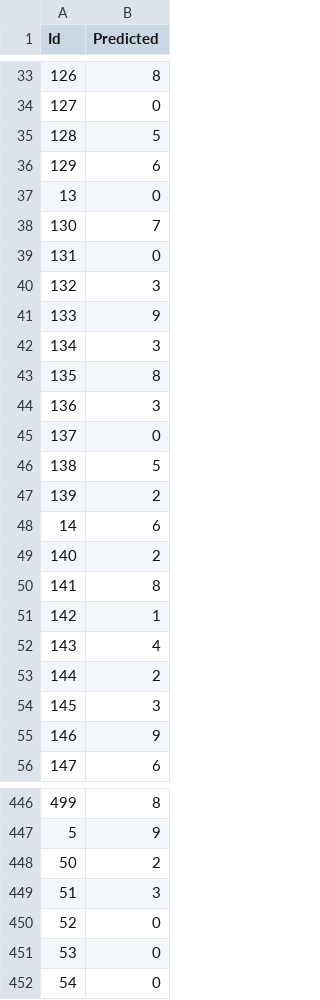
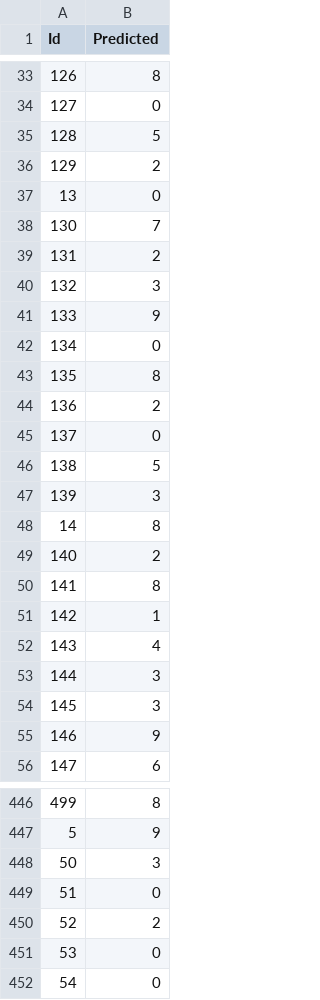
Before and after one commit to alessioserra/Data_science_lab07, a CSV file: default/result.csv, drawn as a sheet; only a part is shown, gaps mark what is left out; the diff covers the shown part only.

```diff
--- a/default/result.csv
+++ b/default/result.csv
@@ -35,15 +35,15 @@ Id,Predicted
 128,5
-129,6
+129,2
 13,0
 130,7
-131,0
+131,2
 132,3
 133,9
-134,3
+134,0
 135,8
-136,3
+136,2
 137,0
 138,5
-139,2
-14,6
+139,3
+14,8
 140,2
@@ -52,3 +52,3 @@ Id,Predicted
 143,4
-144,2
+144,3
 145,3
@@ -447,5 +447,5 @@ Id,Predicted
 5,9
-50,2
-51,3
-52,0
+50,3
+51,0
+52,2
 53,0
```
Also changed, not shown: 67 edited cells elsewhere in this file, 1 other file.
